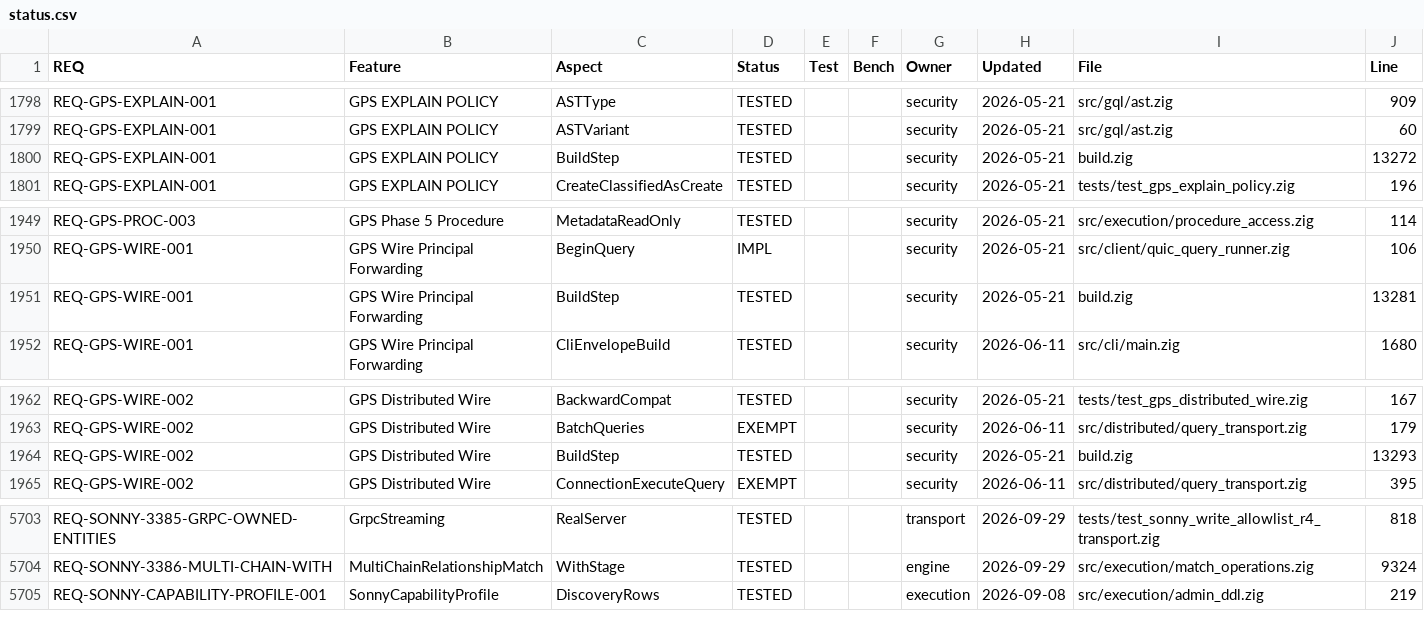
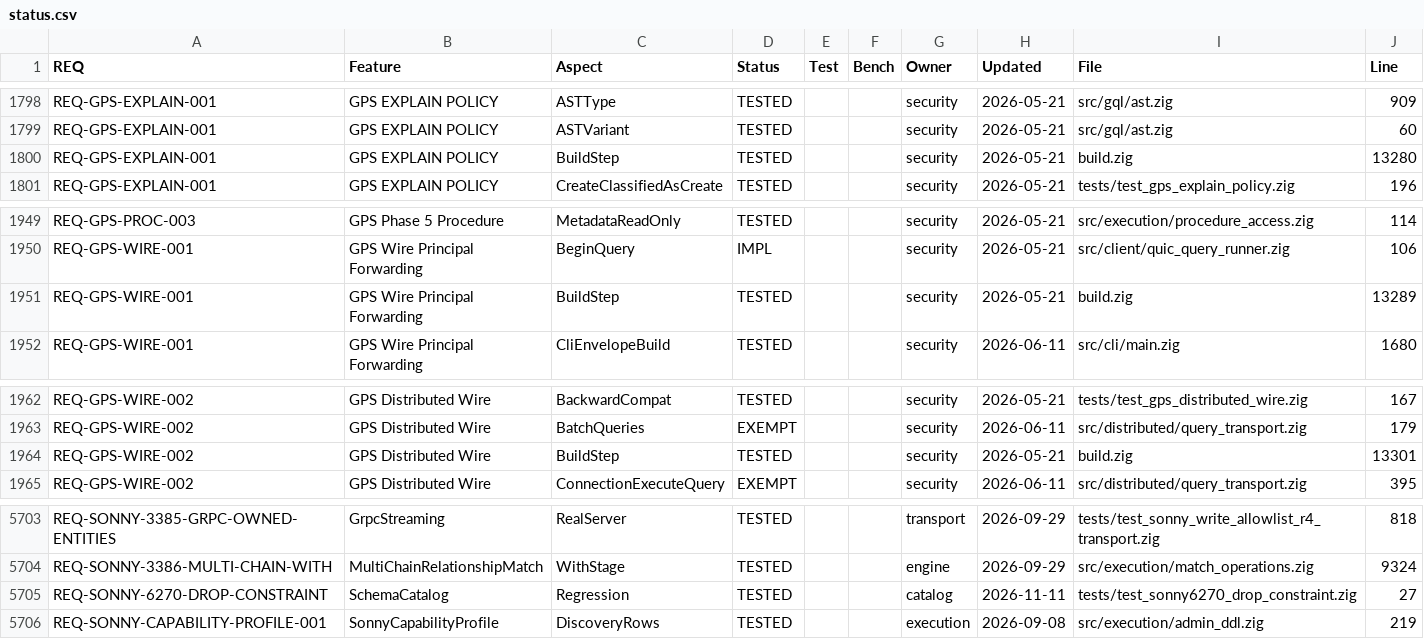
Before and after one commit to geodedb/geode, a CSV file: docs/status.csv, drawn as a sheet; only a part is shown, gaps mark what is left out.

Commit message:
test(constraints): DROP CONSTRAINT drops, persists, lowers the fence and is locked (SONNY-6270)
Red reproduction: DROP CONSTRAINT answers success and removes nothing.
Covers in-memory and persisted sessions, restart, wrong-graph drop,
IF EXISTS, every constraint kind, the UNIQUE fast-path fence (one of two
dropped keeps it up; the last lowers it; engine-wide rows), a failed
catalog save, the catalog-lock interleavings for DROP and
db.constraints(), ROLLBACK, and the schema-permission gate.

Regression: zig build test-sonny6270-drop-constraint.

```diff
--- a/docs/status.csv
+++ b/docs/status.csv
@@ -1799,3 +1799,3 @@ REQ-GPS-EXPLAIN-001,GPS EXPLAIN POLICY,ASTType,TESTED,,,security,2026-05-21,src/
 REQ-GPS-EXPLAIN-001,GPS EXPLAIN POLICY,ASTVariant,TESTED,,,security,2026-05-21,src/gql/ast.zig,60
-REQ-GPS-EXPLAIN-001,GPS EXPLAIN POLICY,BuildStep,TESTED,,,security,2026-05-21,build.zig,13272
+REQ-GPS-EXPLAIN-001,GPS EXPLAIN POLICY,BuildStep,TESTED,,,security,2026-05-21,build.zig,13280
 REQ-GPS-EXPLAIN-001,GPS EXPLAIN POLICY,CreateClassifiedAsCreate,TESTED,,,security,2026-05-21,tests/test_gps_explain_policy.zig,196
@@ -1950,3 +1950,3 @@ REQ-GPS-PROC-003,GPS Phase 5 Procedure,MetadataReadOnly,TESTED,,,security,2026-0
 REQ-GPS-WIRE-001,GPS Wire Principal Forwarding,BeginQuery,IMPL,,,security,2026-05-21,src/client/quic_query_runner.zig,106
-REQ-GPS-WIRE-001,GPS Wire Principal Forwarding,BuildStep,TESTED,,,security,2026-05-21,build.zig,13281
+REQ-GPS-WIRE-001,GPS Wire Principal Forwarding,BuildStep,TESTED,,,security,2026-05-21,build.zig,13289
 REQ-GPS-WIRE-001,GPS Wire Principal Forwarding,CliEnvelopeBuild,TESTED,,,security,2026-06-11,src/cli/main.zig,1680
@@ -1963,3 +1963,3 @@ REQ-GPS-WIRE-002,GPS Distributed Wire,BackwardCompat,TESTED,,,security,2026-05-2
 REQ-GPS-WIRE-002,GPS Distributed Wire,BatchQueries,EXEMPT,,,security,2026-06-11,src/distributed/query_transport.zig,179
-REQ-GPS-WIRE-002,GPS Distributed Wire,BuildStep,TESTED,,,security,2026-05-21,build.zig,13293
+REQ-GPS-WIRE-002,GPS Distributed Wire,BuildStep,TESTED,,,security,2026-05-21,build.zig,13301
 REQ-GPS-WIRE-002,GPS Distributed Wire,ConnectionExecuteQuery,EXEMPT,,,security,2026-06-11,src/distributed/query_transport.zig,395
@@ -5704,2 +5704,3 @@ REQ-SONNY-3385-GRPC-OWNED-ENTITIES,GrpcStreaming,RealServer,TESTED,,,transport,2
 REQ-SONNY-3386-MULTI-CHAIN-WITH,MultiChainRelationshipMatch,WithStage,TESTED,,,engine,2026-09-29,src/execution/match_operations.zig,9324
+REQ-SONNY-6270-DROP-CONSTRAINT,SchemaCatalog,Regression,TESTED,,,catalog,2026-11-11,tests/test_sonny6270_drop_constraint.zig,27
 REQ-SONNY-CAPABILITY-PROFILE-001,SonnyCapabilityProfile,DiscoveryRows,TESTED,,,execution,2026-09-08,src/execution/admin_ddl.zig,219
```
Also changed, not shown: 2 other files.
